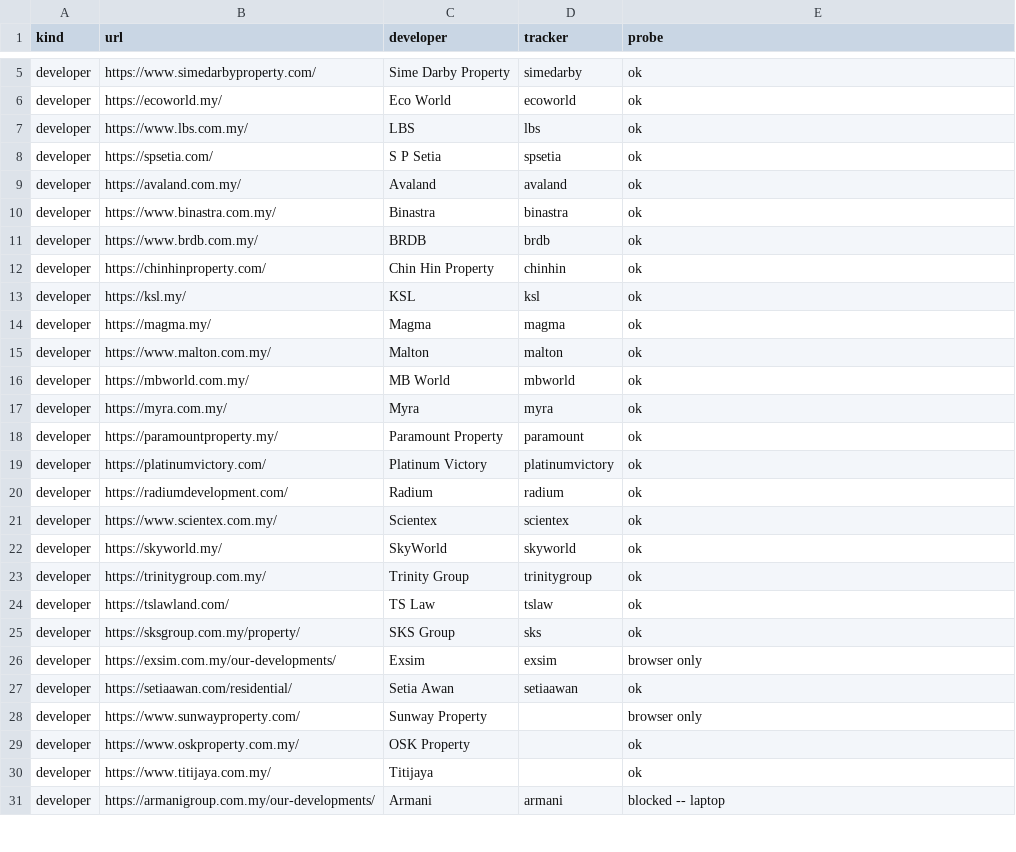
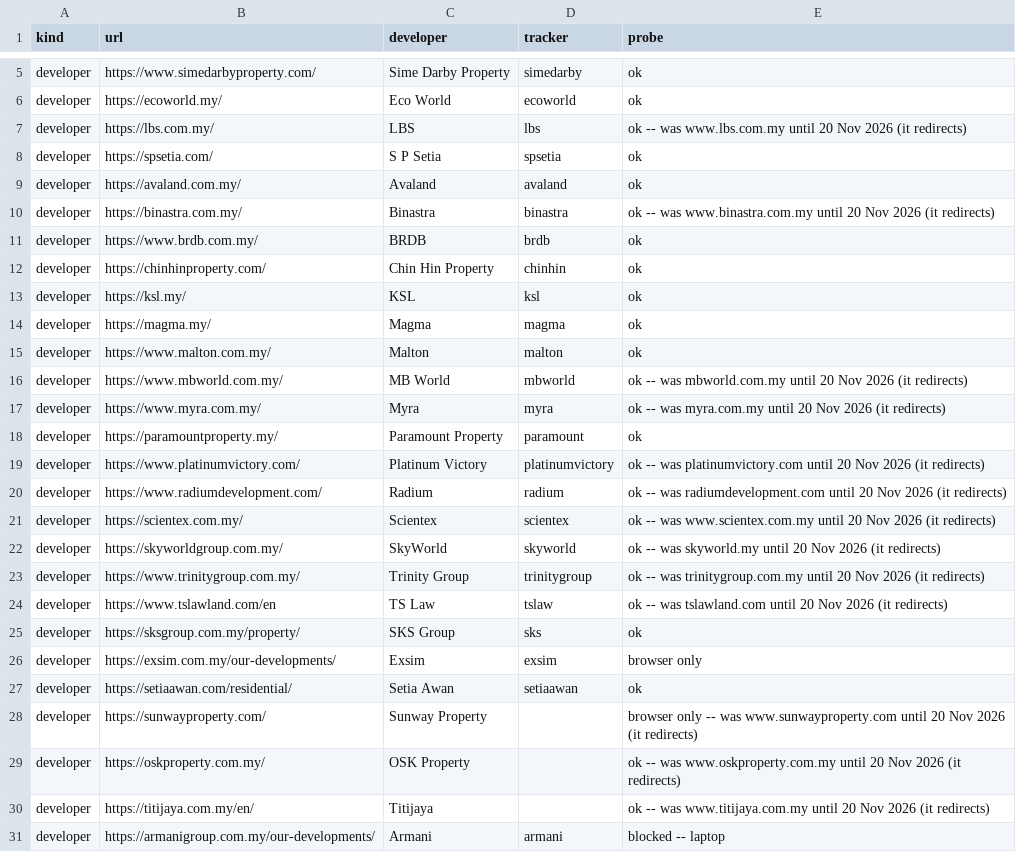
Before and after one commit to smtcu/teduh-tracker, a CSV file: prelaunch_sources.csv, drawn as a sheet; only a part is shown, gaps mark what is left out.

```diff
--- a/prelaunch_sources.csv
+++ b/prelaunch_sources.csv
@@ -6,6 +6,6 @@ developer,https://www.simedarbyproperty.com/,Sime Darby Property,simedarby,ok
 developer,https://ecoworld.my/,Eco World,ecoworld,ok
-developer,https://www.lbs.com.my/,LBS,lbs,ok
+developer,https://lbs.com.my/,LBS,lbs,ok -- was www.lbs.com.my until 20 Nov 2026 (it redirects)
 developer,https://spsetia.com/,S P Setia,spsetia,ok
 developer,https://avaland.com.my/,Avaland,avaland,ok
-developer,https://www.binastra.com.my/,Binastra,binastra,ok
+developer,https://binastra.com.my/,Binastra,binastra,ok -- was www.binastra.com.my until 20 Nov 2026 (it redirects)
 developer,https://www.brdb.com.my/,BRDB,brdb,ok
@@ -15,11 +15,11 @@ developer,https://magma.my/,Magma,magma,ok
 developer,https://www.malton.com.my/,Malton,malton,ok
-developer,https://mbworld.com.my/,MB World,mbworld,ok
-developer,https://myra.com.my/,Myra,myra,ok
+developer,https://www.mbworld.com.my/,MB World,mbworld,ok -- was mbworld.com.my until 20 Nov 2026 (it redirects)
+developer,https://www.myra.com.my/,Myra,myra,ok -- was myra.com.my until 20 Nov 2026 (it redirects)
 developer,https://paramountproperty.my/,Paramount Property,paramount,ok
-developer,https://platinumvictory.com/,Platinum Victory,platinumvictory,ok
-developer,https://radiumdevelopment.com/,Radium,radium,ok
-developer,https://www.scientex.com.my/,Scientex,scientex,ok
-developer,https://skyworld.my/,SkyWorld,skyworld,ok
-developer,https://trinitygroup.com.my/,Trinity Group,trinitygroup,ok
-developer,https://tslawland.com/,TS Law,tslaw,ok
+developer,https://www.platinumvictory.com/,Platinum Victory,platinumvictory,ok -- was platinumvictory.com until 20 Nov 2026 (it redirects)
+developer,https://www.radiumdevelopment.com/,Radium,radium,ok -- was radiumdevelopment.com until 20 Nov 2026 (it redirects)
+developer,https://scientex.com.my/,Scientex,scientex,ok -- was www.scientex.com.my until 20 Nov 2026 (it redirects)
+developer,https://skyworldgroup.com.my/,SkyWorld,skyworld,ok -- was skyworld.my until 20 Nov 2026 (it redirects)
+developer,https://www.trinitygroup.com.my/,Trinity Group,trinitygroup,ok -- was trinitygroup.com.my until 20 Nov 2026 (it redirects)
+developer,https://www.tslawland.com/en,TS Law,tslaw,ok -- was tslawland.com until 20 Nov 2026 (it redirects)
 developer,https://sksgroup.com.my/property/,SKS Group,sks,ok
@@ -27,5 +27,5 @@ developer,https://exsim.com.my/our-developments/,Exsim,exsim,browser only
 developer,https://setiaawan.com/residential/,Setia Awan,setiaawan,ok
-developer,https://www.sunwayproperty.com/,Sunway Property,,browser only
-developer,https://www.oskproperty.com.my/,OSK Property,,ok
-developer,https://www.titijaya.com.my/,Titijaya,,ok
+developer,https://sunwayproperty.com/,Sunway Property,,browser only -- was www.sunwayproperty.com until 20 Nov 2026 (it redirects)
+developer,https://oskproperty.com.my/,OSK Property,,ok -- was www.oskproperty.com.my until 20 Nov 2026 (it redirects)
+developer,https://titijaya.com.my/en/,Titijaya,,ok -- was www.titijaya.com.my until 20 Nov 2026 (it redirects)
 developer,https://armanigroup.com.my/our-developments/,Armani,armani,blocked -- laptop
```
Also changed, not shown: 1 other file.
